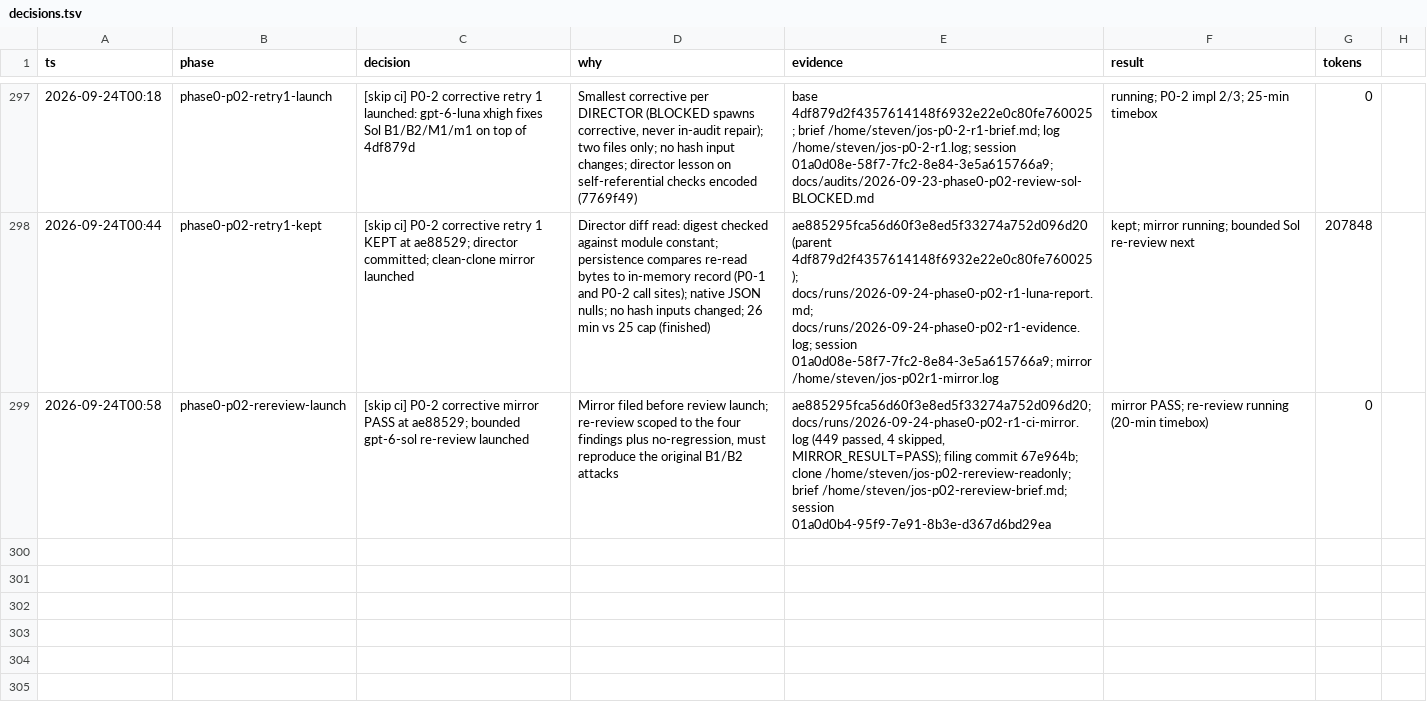
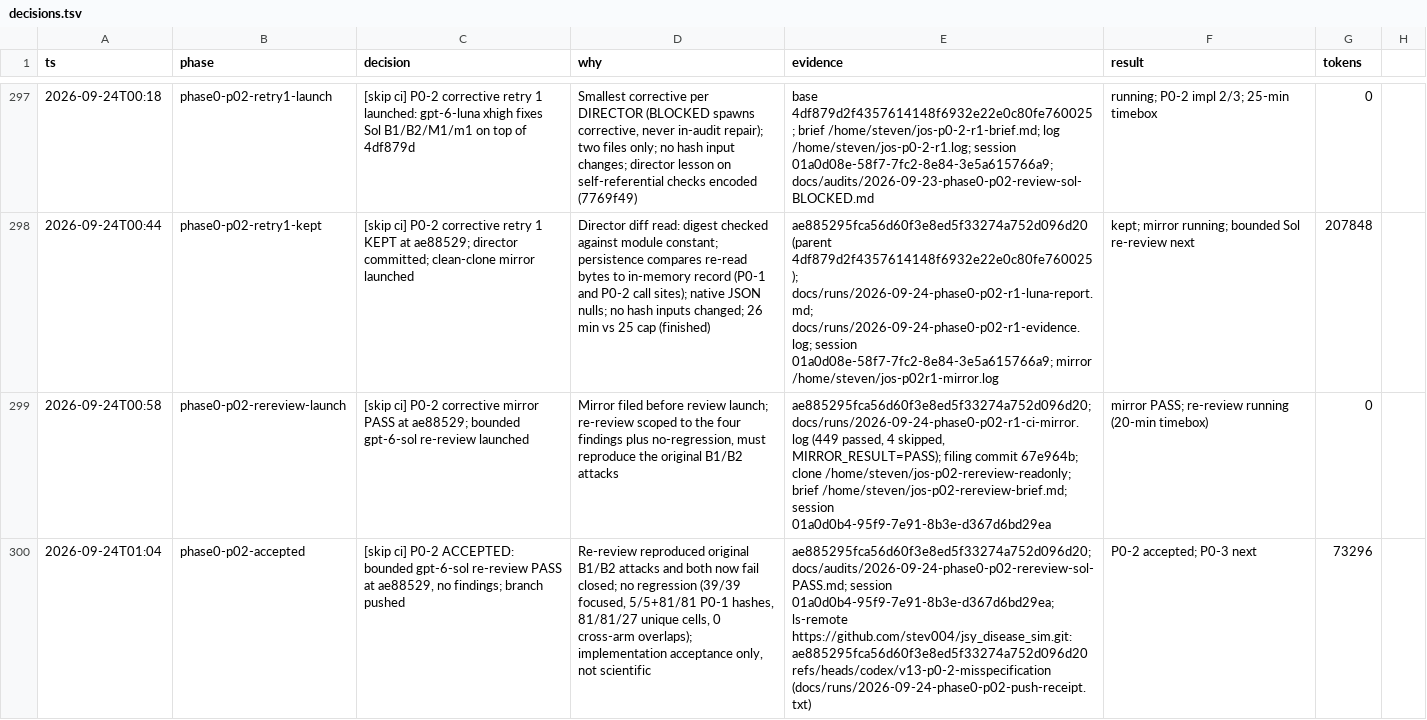
Before and after one commit to stev004/jsy_disease_sim, a TSV file: .claude/decisions.tsv, drawn as a sheet; only a part is shown, gaps mark what is left out; the diff names each change by its address in the sheet, - before the commit and + after, or states it on an @@ line.

Commit message:
trail: phase0-p02-accepted — [skip ci] P0-2 ACCEPTED: bounded gpt-6-sol re-review PASS at

```diff
--- a/.claude/decisions.tsv
+++ b/.claude/decisions.tsv
+row 300: 2026-09-24T01:04 | phase0-p02-accepted | [skip ci] P0-2 ACCEPTED: bounded gpt-6-sol re-review PASS at ae88529, no findings; branch pushed | Re-review reproduced original B1/B2 attacks and both now fail closed; no regression (39/39 focused, 5/5+81/81 P0-1 hashes, 81/81/27 unique cells, 0 cross-arm overlaps); implementation acceptance only, not scientific | ae885295fca56d60f3e8ed5f33274a752d096d20; docs/audits/2026-09-24-phase0-p02-rereview-sol-PASS.md; session 01a0d0b4-95f9-7e91-8b3e-d367d6bd29ea; ls-remote https://github.com/stev004/jsy_disease_sim.git: ae885295fca56d60f3e8ed5f33274a752d096d20 refs/heads/codex/v13-p0-2-misspecification (docs/runs/2026-09-24-phase0-p02-push-receipt.txt) | P0-2 accepted; P0-3 next | 73296
```
